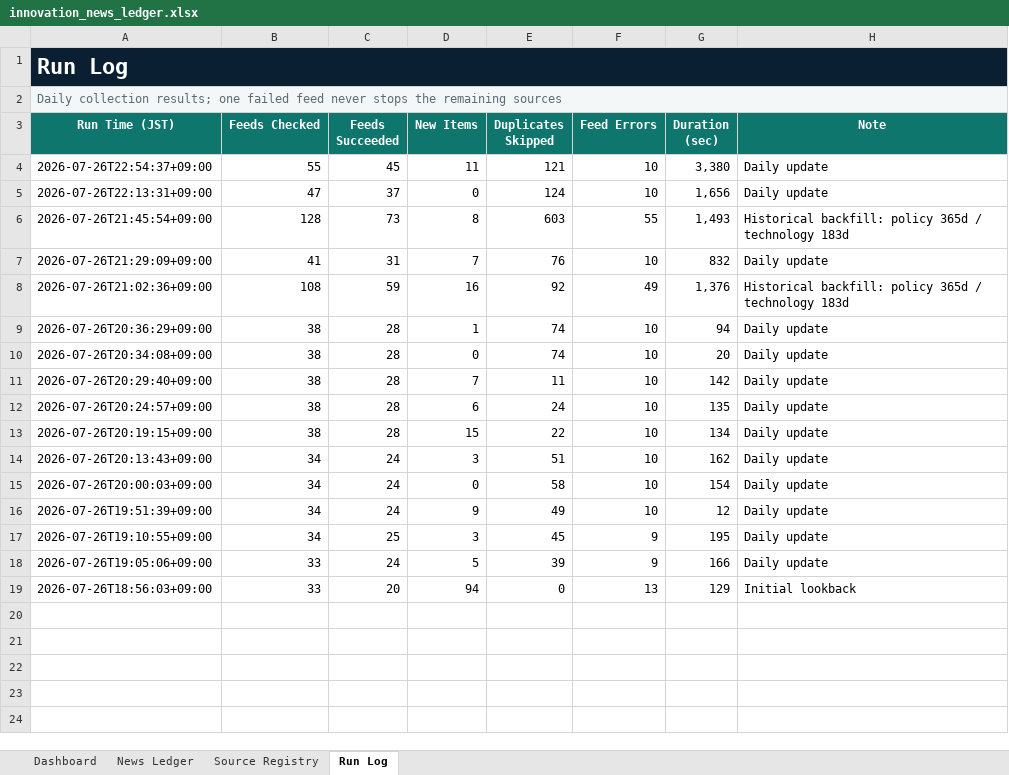
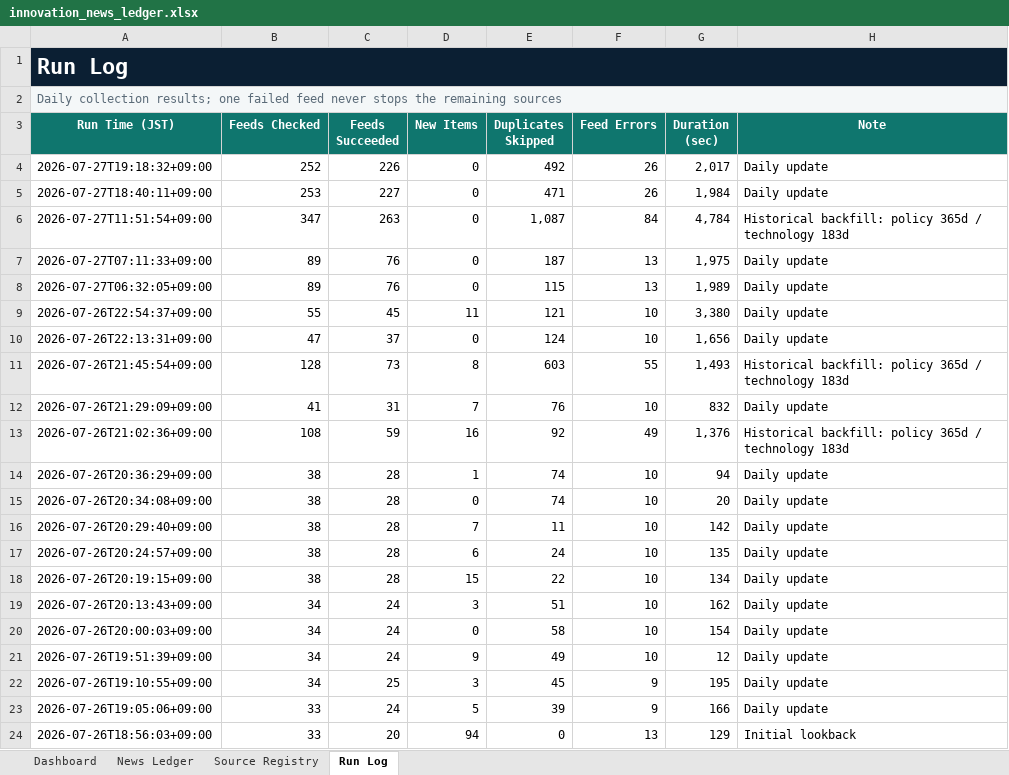
Before and after one commit to yagiharuka/innovation-news, an Excel workbook: docs/innovation_news_ledger.xlsx, sheet Run Log, drawn as a sheet; values as stored, in another font and other column widths than the file's, no borders; table styles not drawn; the diff names each change by its address in the sheet, - before the commit and + after, or states it on an @@ line.

```diff
--- a/docs/innovation_news_ledger.xlsx (sheet Run Log)
+++ b/docs/innovation_news_ledger.xlsx (sheet Run Log)
+row 4: 2026-07-27T19:18:32+09:00 | 252 | 226 | 0 | 492 | 26 | 2,017 | Daily update
+row 5: 2026-07-27T18:40:11+09:00 | 253 | 227 | 0 | 471 | 26 | 1,984 | Daily update
+row 6: 2026-07-27T11:51:54+09:00 | 347 | 263 | 0 | 1,087 | 84 | 4,784 | Historical backfill: policy 365d / technology 183d
+row 7: 2026-07-27T07:11:33+09:00 | 89 | 76 | 0 | 187 | 13 | 1,975 | Daily update
+row 8: 2026-07-27T06:32:05+09:00 | 89 | 76 | 0 | 115 | 13 | 1,989 | Daily update
```
Also changed, not shown: sheet Source Registry, sheet News Ledger, sheet Dashboard, 7 other files.
